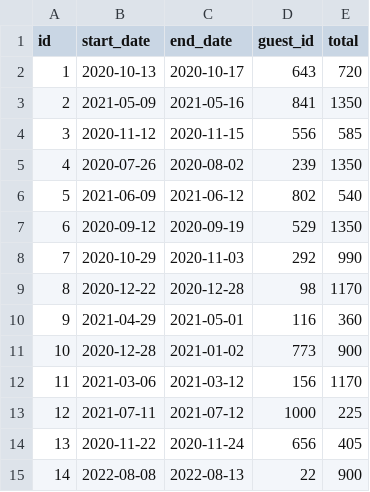
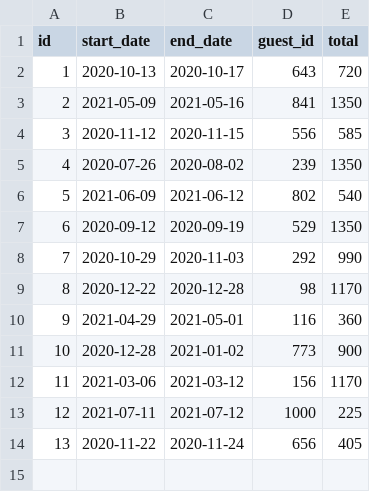
Before and after one commit to eabearden97/dont_wreck_my_house, a CSV file: data/reservations/2e25f6f7-3ef0-4f38-8a1a-2b5eea81409c.csv, drawn as a sheet; the diff names each change by its address in the sheet, - before the commit and + after, or states it on an @@ line.

```diff
--- a/data/reservations/2e25f6f7-3ef0-4f38-8a1a-2b5eea81409c.csv
+++ b/data/reservations/2e25f6f7-3ef0-4f38-8a1a-2b5eea81409c.csv
-row 15: 14 | 2022-08-08 | 2022-08-13 | 22 | 900
```
Also changed, not shown: 6 other files.
